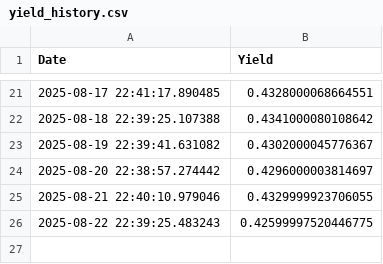
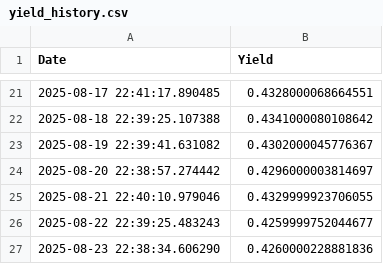
Before and after one commit to Mac709/yield_daily, a CSV file: yield_history.csv, drawn as a sheet; only a part is shown, gaps mark what is left out.

```diff
--- a/yield_history.csv
+++ b/yield_history.csv
@@ -25,2 +25,3 @@ Date,Yield
 2025-08-21 22:40:10.979046,0.4329999923706055
-2025-08-22 22:39:25.483243,0.42599997520446775
+2025-08-22 22:39:25.483243,0.4259999752044677
+2025-08-23 22:38:34.606290,0.4260000228881836
```
Also changed, not shown: 1 other file.
